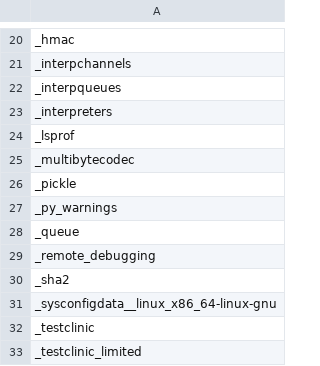
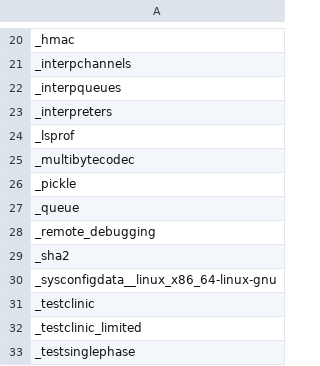
Before and after one commit to RustPython/rustpython.github.io, a CSV file: _data/whats_left/modules.csv, drawn as a sheet; only a part is shown, gaps mark what is left out; the shorter side is filled out with more unchanged rows; the diff names each change by its address in the sheet, - before the commit and + after, or states it on an @@ line.

```diff
--- a/_data/whats_left/modules.csv
+++ b/_data/whats_left/modules.csv
-row 27: _py_warnings
```
Also changed, not shown: 1 other file.
